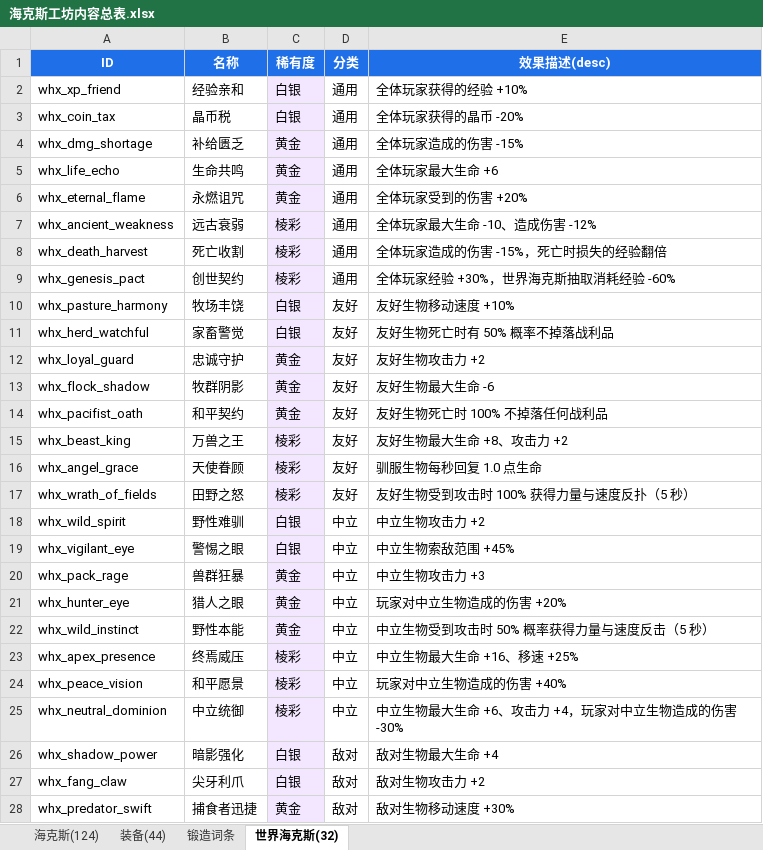
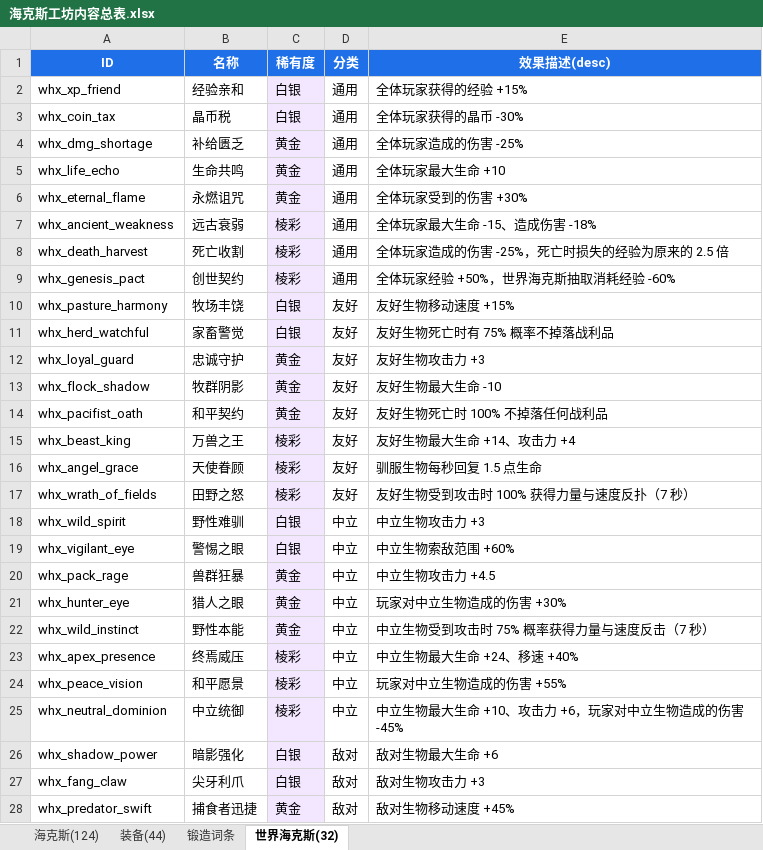
Before and after one commit to GuJiaoYe1024/hexcraft-workshop, an Excel workbook: docs/海克斯工坊内容总表.xlsx, sheet 世界海克斯(32), drawn as a sheet; only a part is shown; values as stored, in another font and other column widths than the file's, no borders; the diff covers the shown part only; the diff names each change by its address in the sheet, - before the commit and + after, or states it on an @@ line.

```diff
--- a/docs/海克斯工坊内容总表.xlsx (sheet 世界海克斯(32))
+++ b/docs/海克斯工坊内容总表.xlsx (sheet 世界海克斯(32))
-E2 (效果描述(desc)): 全体玩家获得的经验 +10%
+E2 (效果描述(desc)): 全体玩家获得的经验 +15%
-E3 (效果描述(desc)): 全体玩家获得的晶币 -20%
+E3 (效果描述(desc)): 全体玩家获得的晶币 -30%
-E4 (效果描述(desc)): 全体玩家造成的伤害 -15%
+E4 (效果描述(desc)): 全体玩家造成的伤害 -25%
-E5 (效果描述(desc)): 全体玩家最大生命 +6
+E5 (效果描述(desc)): 全体玩家最大生命 +10
-E6 (效果描述(desc)): 全体玩家受到的伤害 +20%
+E6 (效果描述(desc)): 全体玩家受到的伤害 +30%
-E7 (效果描述(desc)): 全体玩家最大生命 -10、造成伤害 -12%
+E7 (效果描述(desc)): 全体玩家最大生命 -15、造成伤害 -18%
-E8 (效果描述(desc)): 全体玩家造成的伤害 -15%，死亡时损失的经验翻倍
+E8 (效果描述(desc)): 全体玩家造成的伤害 -25%，死亡时损失的经验为原来的 2.5 倍
-E9 (效果描述(desc)): 全体玩家经验 +30%，世界海克斯抽取消耗经验 -60%
+E9 (效果描述(desc)): 全体玩家经验 +50%，世界海克斯抽取消耗经验 -60%
-E10 (效果描述(desc)): 友好生物移动速度 +10%
+E10 (效果描述(desc)): 友好生物移动速度 +15%
-E11 (效果描述(desc)): 友好生物死亡时有 50% 概率不掉落战利品
+E11 (效果描述(desc)): 友好生物死亡时有 75% 概率不掉落战利品
-E12 (效果描述(desc)): 友好生物攻击力 +2
+E12 (效果描述(desc)): 友好生物攻击力 +3
-E13 (效果描述(desc)): 友好生物最大生命 -6
+E13 (效果描述(desc)): 友好生物最大生命 -10
-E15 (效果描述(desc)): 友好生物最大生命 +8、攻击力 +2
+E15 (效果描述(desc)): 友好生物最大生命 +14、攻击力 +4
-E16 (效果描述(desc)): 驯服生物每秒回复 1.0 点生命
+E16 (效果描述(desc)): 驯服生物每秒回复 1.5 点生命
-E17 (效果描述(desc)): 友好生物受到攻击时 100% 获得力量与速度反扑（5 秒）
+E17 (效果描述(desc)): 友好生物受到攻击时 100% 获得力量与速度反扑（7 秒）
-E18 (效果描述(desc)): 中立生物攻击力 +2
+E18 (效果描述(desc)): 中立生物攻击力 +3
-E19 (效果描述(desc)): 中立生物索敌范围 +45%
+E19 (效果描述(desc)): 中立生物索敌范围 +60%
-E20 (效果描述(desc)): 中立生物攻击力 +3
+E20 (效果描述(desc)): 中立生物攻击力 +4.5
-E21 (效果描述(desc)): 玩家对中立生物造成的伤害 +20%
+E21 (效果描述(desc)): 玩家对中立生物造成的伤害 +30%
-E22 (效果描述(desc)): 中立生物受到攻击时 50% 概率获得力量与速度反击（5 秒）
+E22 (效果描述(desc)): 中立生物受到攻击时 75% 概率获得力量与速度反击（7 秒）
-E23 (效果描述(desc)): 中立生物最大生命 +16、移速 +25%
+E23 (效果描述(desc)): 中立生物最大生命 +24、移速 +40%
-E24 (效果描述(desc)): 玩家对中立生物造成的伤害 +40%
+E24 (效果描述(desc)): 玩家对中立生物造成的伤害 +55%
-E25 (效果描述(desc)): 中立生物最大生命 +6、攻击力 +4，玩家对中立生物造成的伤害 -30%
+E25 (效果描述(desc)): 中立生物最大生命 +10、攻击力 +6，玩家对中立生物造成的伤害 -45%
-E26 (效果描述(desc)): 敌对生物最大生命 +4
+E26 (效果描述(desc)): 敌对生物最大生命 +6
-E27 (效果描述(desc)): 敌对生物攻击力 +2
+E27 (效果描述(desc)): 敌对生物攻击力 +3
-E28 (效果描述(desc)): 敌对生物移动速度 +30%
+E28 (效果描述(desc)): 敌对生物移动速度 +45%
```
Also changed, not shown: 5 edited cells elsewhere in this sheet, 13 other files.
